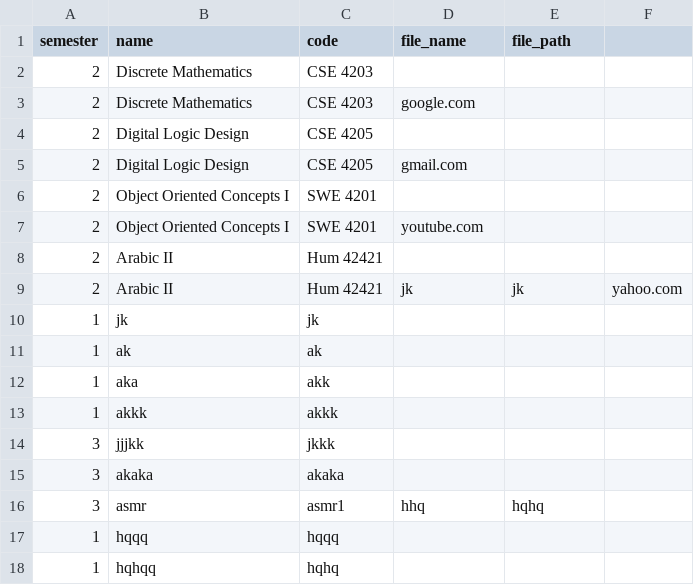
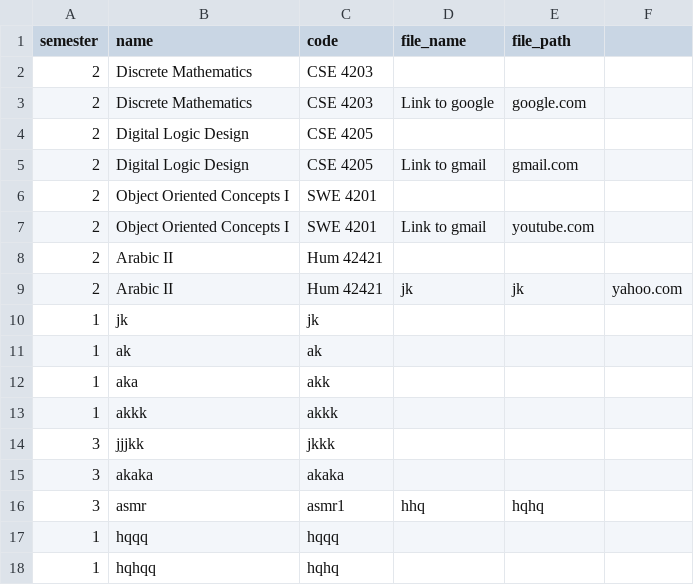
Before and after one commit to skibbidi-arh/Study-Buddy_OOP1, a CSV file: data.csv, drawn as a sheet.

```diff
--- a/data.csv
+++ b/data.csv
@@ -2,7 +2,7 @@ semester, name, code, file_name, file_path
 2, Discrete Mathematics, CSE 4203
-2, Discrete Mathematics, CSE 4203,google.com
+2, Discrete Mathematics, CSE 4203,Link to google,google.com
 2, Digital Logic Design, CSE 4205
-2, Digital Logic Design, CSE 4205,gmail.com
+2, Digital Logic Design, CSE 4205,Link to gmail,gmail.com
 2, Object Oriented Concepts I, SWE 4201
-2, Object Oriented Concepts I, SWE 4201, youtube.com
+2, Object Oriented Concepts I, SWE 4201, Link to gmail,youtube.com
 2,Arabic II,Hum 42421
```
Also changed, not shown: 8 other files.
